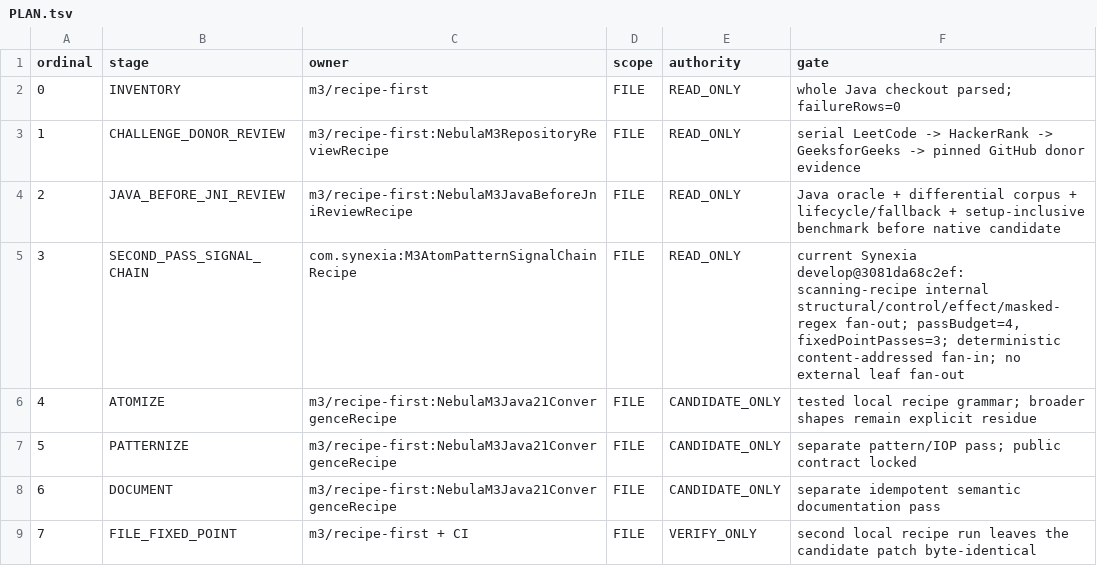
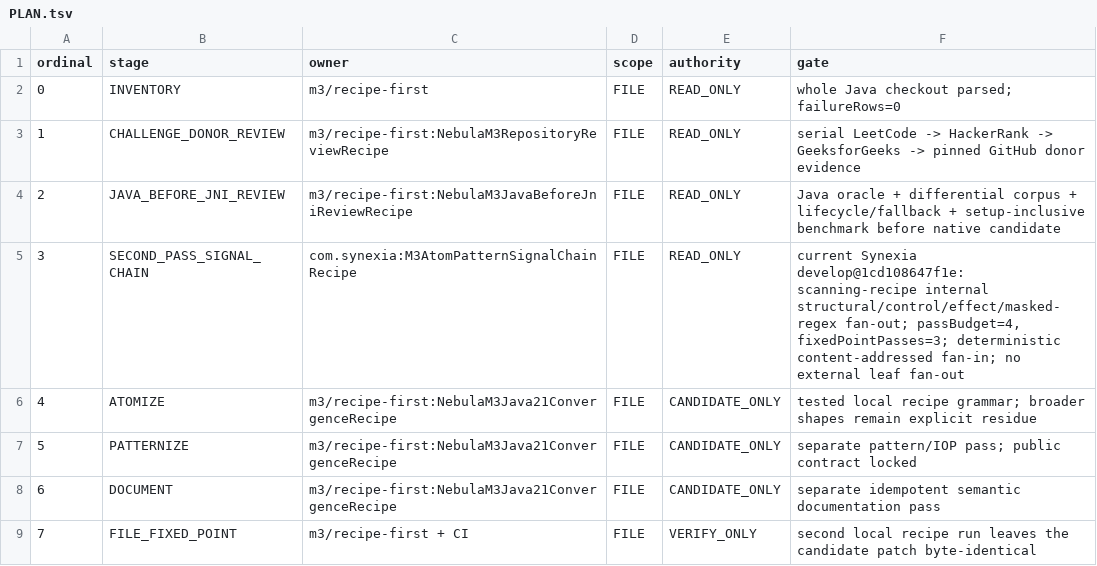
Before and after one commit to hsoliwal/nebula, a TSV file: m3/convergence/PLAN.tsv, drawn as a sheet; only a part is shown.

Commit message:
chore(m3): refresh convergence plan current Synexia pin

```diff
--- a/m3/convergence/PLAN.tsv
+++ b/m3/convergence/PLAN.tsv
@@ -4,3 +4,3 @@ ordinal	stage	owner	scope	authority	gate
 2	JAVA_BEFORE_JNI_REVIEW	m3/recipe-first:NebulaM3JavaBeforeJniReviewRecipe	FILE	READ_ONLY	Java oracle + differential corpus + lifecycle/fallback + setup-inclusive benchmark before native candidate
-3	SECOND_PASS_SIGNAL_CHAIN	com.synexia:M3AtomPatternSignalChainRecipe	FILE	READ_ONLY	current Synexia develop@3081da68c2ef: scanning-recipe internal structural/control/effect/masked-regex fan-out; passBudget=4, fixedPointPasses=3; deterministic content-addressed fan-in; no external leaf fan-out
+3	SECOND_PASS_SIGNAL_CHAIN	com.synexia:M3AtomPatternSignalChainRecipe	FILE	READ_ONLY	current Synexia develop@1cd108647f1e: scanning-recipe internal structural/control/effect/masked-regex fan-out; passBudget=4, fixedPointPasses=3; deterministic content-addressed fan-in; no external leaf fan-out
 4	ATOMIZE	m3/recipe-first:NebulaM3Java21ConvergenceRecipe	FILE	CANDIDATE_ONLY	tested local recipe grammar; broader shapes remain explicit residue
```
